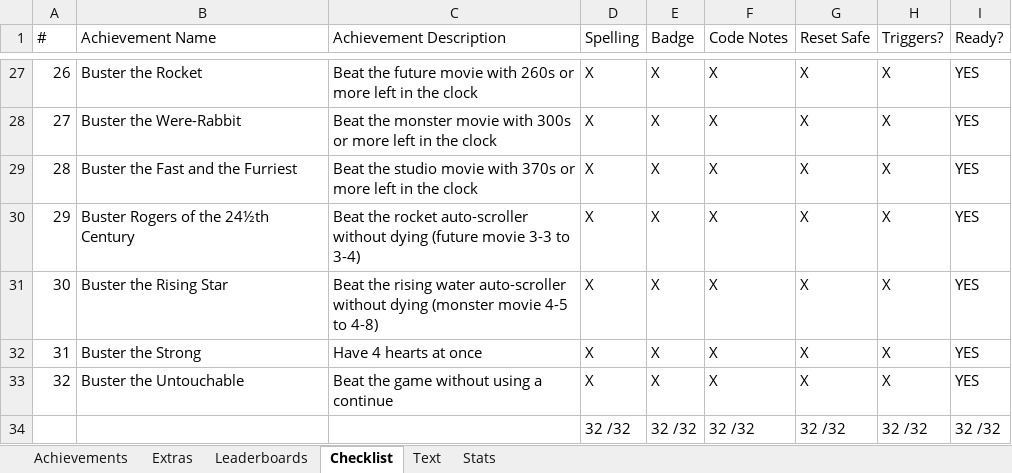
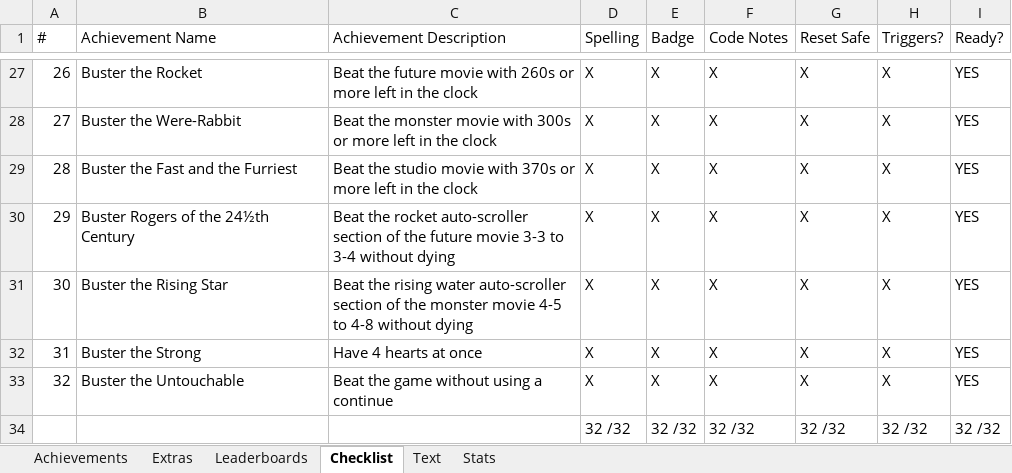
Before and after one commit to Etron-RA/RetroAchievements, an Excel workbook: My Sets/Tiny Toon Adventures 2 (Game Boy)/Tiny Toon Adventures 2 - Buster Bunny no Kattobi Daibouken - Plan.xlsx, sheet Checklist, drawn as a sheet; only a part is shown, gaps mark what is left out; values as stored, in another font and other column widths than the file's, no borders; the diff names each change by its address in the sheet, - before the commit and + after, or states it on an @@ line.

```diff
--- a/My Sets/Tiny Toon Adventures 2 (Game Boy)/Tiny Toon Adventures 2 - Buster Bunny no Kattobi Daibouken - Plan.xlsx (sheet Checklist)
+++ b/My Sets/Tiny Toon Adventures 2 (Game Boy)/Tiny Toon Adventures 2 - Buster Bunny no Kattobi Daibouken - Plan.xlsx (sheet Checklist)
-C30 (Achievement Description): …rocket auto-scroller without dying (future movie 3-3 to 3-4)
+C30 (Achievement Description): …rocket auto-scroller section of the future movie 3-3 to 3-4 without dying
-C31 (Achievement Description): …water auto-scroller without dying (monster movie 4-5 to 4-8)
+C31 (Achievement Description): …water auto-scroller section of the monster movie 4-5 to 4-8 without dying
```
Also changed, not shown: sheet Text, sheet Achievements, 1 other file.
